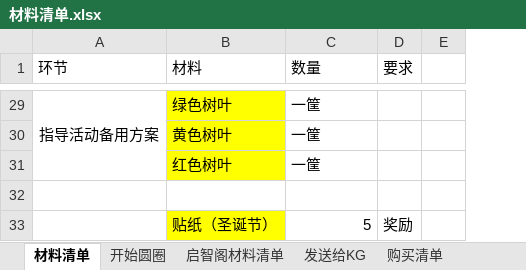
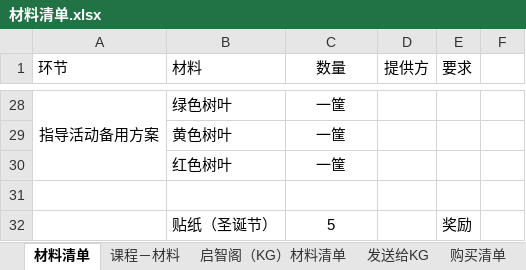
Before and after one commit to enpwu/STEAM, an Excel workbook: Working docs/PEEP/PEEP_EDUCATOR/COLOR/材料清单.xlsx, sheet 材料清单, drawn as a sheet; only a part is shown, gaps mark what is left out; values as stored, in another font and other column widths than the file's, no borders; addresses are those after the commit; the diff covers the shown part only; the diff names each change by its address in the sheet, - before the commit and + after, or states it on an @@ line.

```diff
--- a/Working docs/PEEP/PEEP_EDUCATOR/COLOR/材料清单.xlsx (sheet 材料清单)
+++ b/Working docs/PEEP/PEEP_EDUCATOR/COLOR/材料清单.xlsx (sheet 材料清单)
-sheet tab: 开始圆圈
+sheet tab: 课程－材料
-sheet tab: 启智阁材料清单
+sheet tab: 启智阁（KG）材料清单
+column D (提供方), empty
-C1 alignment: left
+C1 alignment: center
-B28:B30 fill: #FFFF00
+B28:B30 fill: none
-C28:C30 alignment: left
+C28:C30 alignment: center
-B32 fill: #FFFF00
+B32 fill: none
-C32 alignment: right
+C32 alignment: center
```
Also changed, not shown: 1 added row, 2 removed rows, 4 edited cells and cell formats elsewhere in this sheet, sheet 购买清单, sheet 启智阁（KG）材料清单, 1 other file.
